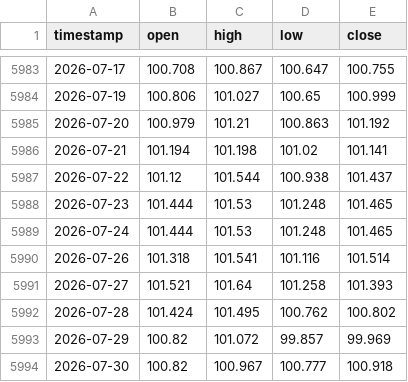
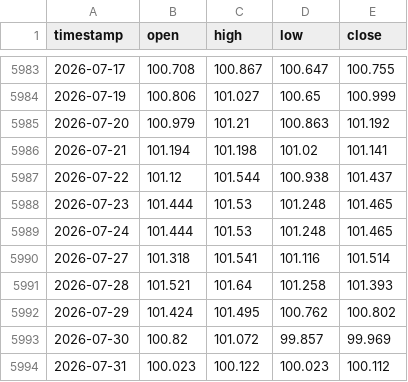
Before and after one commit to evan7646-cloud/Gold_Strategy_Watch, a CSV file: iceus_dxy_daily.csv, drawn as a sheet; only a part is shown, gaps mark what is left out.

Commit message:
fix: sync all data files for full 2-year backtest

```diff
--- a/iceus_dxy_daily.csv
+++ b/iceus_dxy_daily.csv
@@ -5989,6 +5989,6 @@ timestamp,open,high,low,close
 2026-07-24,101.444,101.53,101.248,101.465
-2026-07-26,101.318,101.541,101.116,101.514
-2026-07-27,101.521,101.64,101.258,101.393
-2026-07-28,101.424,101.495,100.762,100.802
-2026-07-29,100.82,101.072,99.857,99.969
-2026-07-30,100.82,100.967,100.777,100.918
+2026-07-27,101.318,101.541,101.116,101.514
+2026-07-28,101.521,101.64,101.258,101.393
+2026-07-29,101.424,101.495,100.762,100.802
+2026-07-30,100.82,101.072,99.857,99.969
+2026-07-31,100.023,100.122,100.023,100.112
```
Also changed, not shown: comex_gc1!_daily.csv.
